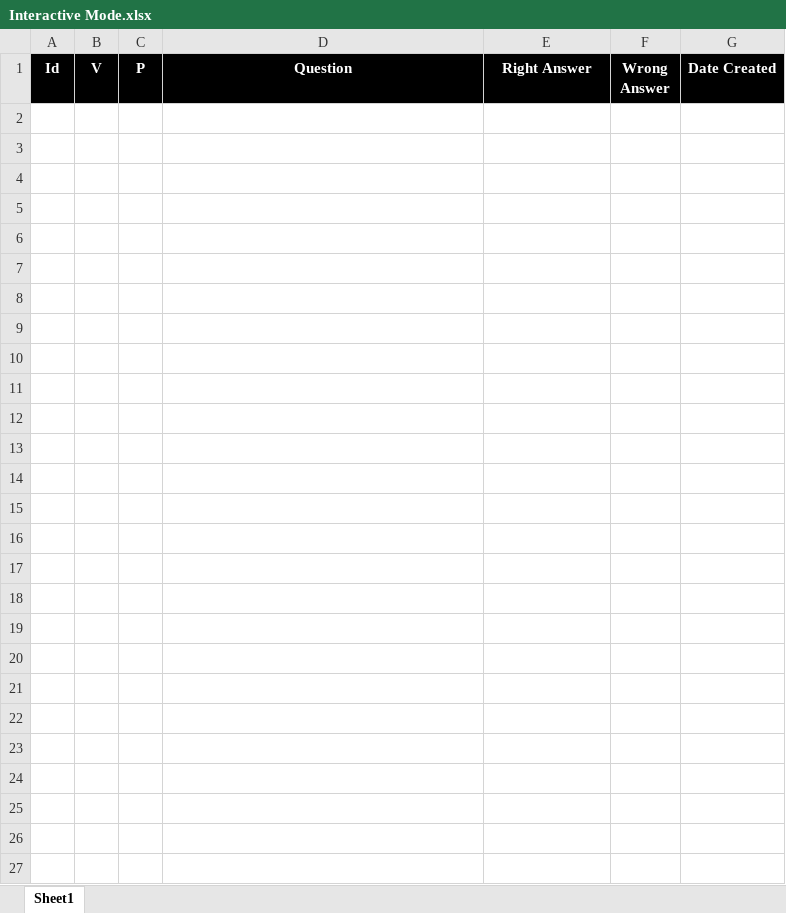
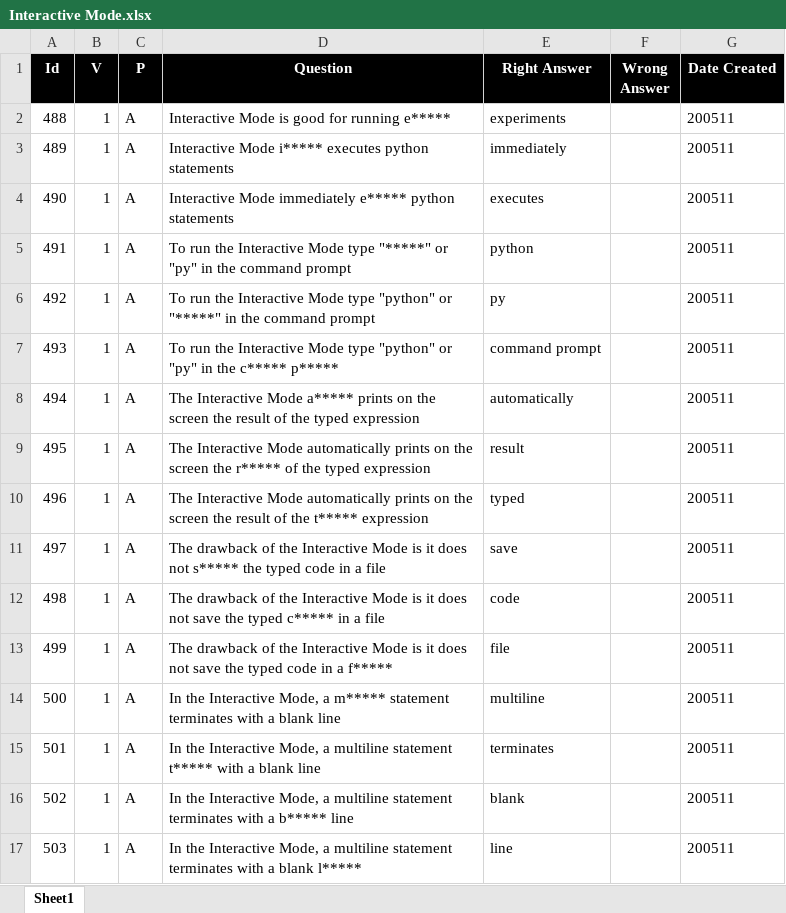
Before and after one commit to valdas1966/myq, an Excel workbook: Questions/Programming Language/Python/Core/Interactive Mode.xlsx, sheet Sheet1, drawn as a sheet; values as stored, in another font and other column widths than the file's, no borders; conditional formats not drawn; the diff names each change by its address in the sheet, - before the commit and + after, or states it on an @@ line.

```diff
--- a/Questions/Programming Language/Python/Core/Interactive Mode.xlsx (sheet Sheet1)
+++ b/Questions/Programming Language/Python/Core/Interactive Mode.xlsx (sheet Sheet1)
+row 2: 488 | 1 | A | Interactive Mode is good for running e***** | experiments |  | 200511
+row 3: 489 | 1 | A | Interactive Mode i***** executes python statements | immediately |  | 200511
+row 4: 490 | 1 | A | Interactive Mode immediately e***** python statements | executes |  | 200511
+row 5: 491 | 1 | A | To run the Interactive Mode type "*****" or "py" in the command prompt | python |  | 200511
+row 6: 492 | 1 | A | To run the Interactive Mode type "python" or "*****" in the command prompt | py |  | 200511
+row 7: 493 | 1 | A | To run the Interactive Mode type "python" or "py" in the c***** p***** | command prompt |  | 200511
+row 8: 494 | 1 | A | The Interactive Mode a***** prints on the screen the result of the typed expression | automatically |  | 200511
+row 9: 495 | 1 | A | The Interactive Mode automatically prints on the screen the r***** of the typed expression | result |  | 200511
+row 10: 496 | 1 | A | The Interactive Mode automatically prints on the screen the result of the t***** expression | typed |  | 200511
+row 11: 497 | 1 | A | The drawback of the Interactive Mode is it does not s***** the typed code in a file | save |  | 200511
+row 12: 498 | 1 | A | The drawback of the Interactive Mode is it does not save the typed c***** in a file | code |  | 200511
+row 13: 499 | 1 | A | The drawback of the Interactive Mode is it does not save the typed code in a f***** | file |  | 200511
+row 14: 500 | 1 | A | In the Interactive Mode, a m***** statement terminates with a blank line | multiline |  | 200511
+row 15: 501 | 1 | A | In the Interactive Mode, a multiline statement t***** with a blank line | terminates |  | 200511
+row 16: 502 | 1 | A | In the Interactive Mode, a multiline statement terminates with a b***** line | blank |  | 200511
+row 17: 503 | 1 | A | In the Interactive Mode, a multiline statement terminates with a blank l***** | line |  | 200511
```
Also changed, not shown: Questions/English/Myq Words.xlsx, Questions/Mathematics/Numbers/Number Types.xlsx, 32 other files.
